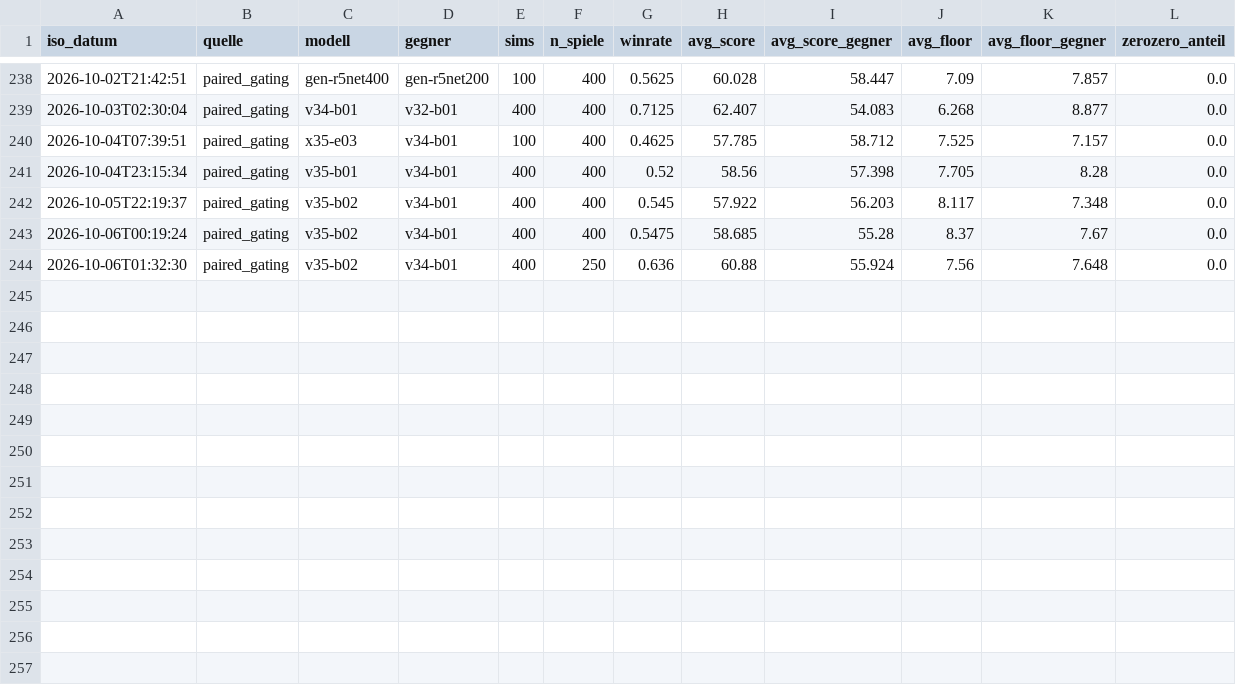
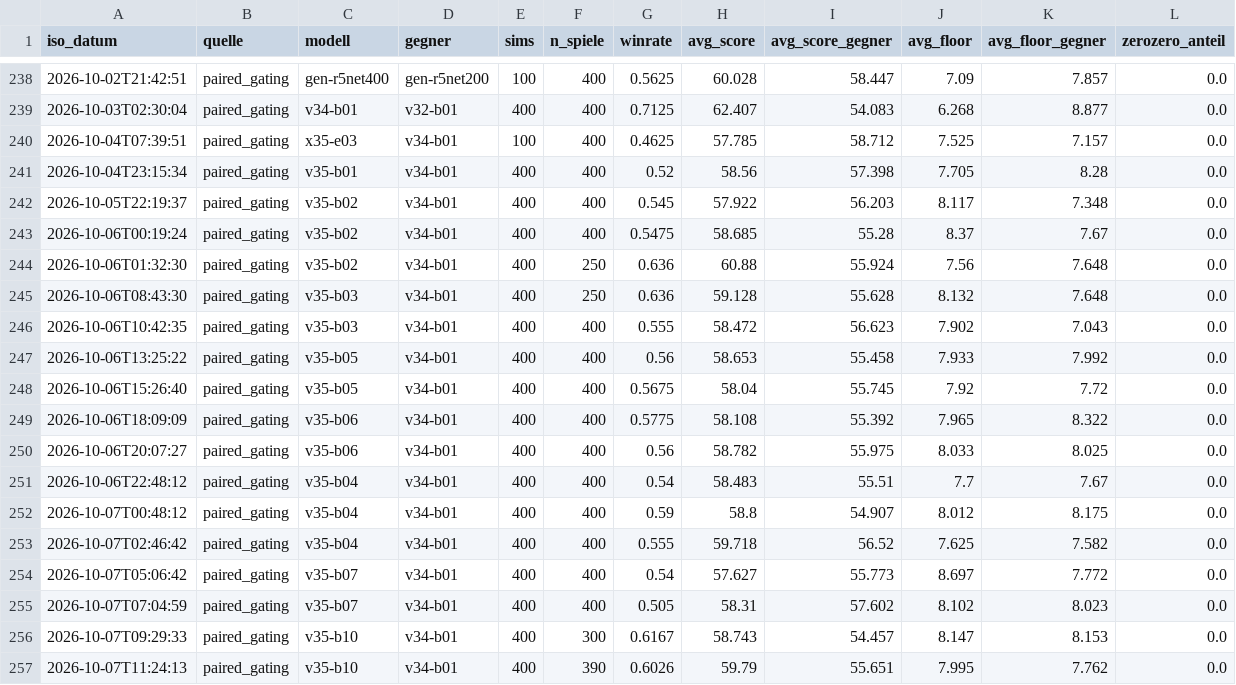
Before and after one commit to artfox1985/mosaic-AI, a CSV file: evaluations/arena_trends.csv, drawn as a sheet; only a part is shown, gaps mark what is left out; the diff names each change by its address in the sheet, - before the commit and + after, or states it on an @@ line.

```diff
--- a/evaluations/arena_trends.csv
+++ b/evaluations/arena_trends.csv
+row 245: 2026-10-06T08:43:30 | paired_gating | v35-b03 | v34-b01 | 400 | 250 | 0.636 | 59.128 | 55.628 | 8.132 | 7.648 | 0.0
+row 246: 2026-10-06T10:42:35 | paired_gating | v35-b03 | v34-b01 | 400 | 400 | 0.555 | 58.472 | 56.623 | 7.902 | 7.043 | 0.0
+row 247: 2026-10-06T13:25:22 | paired_gating | v35-b05 | v34-b01 | 400 | 400 | 0.56 | 58.653 | 55.458 | 7.933 | 7.992 | 0.0
+row 248: 2026-10-06T15:26:40 | paired_gating | v35-b05 | v34-b01 | 400 | 400 | 0.5675 | 58.04 | 55.745 | 7.92 | 7.72 | 0.0
+row 249: 2026-10-06T18:09:09 | paired_gating | v35-b06 | v34-b01 | 400 | 400 | 0.5775 | 58.108 | 55.392 | 7.965 | 8.322 | 0.0
+row 250: 2026-10-06T20:07:27 | paired_gating | v35-b06 | v34-b01 | 400 | 400 | 0.56 | 58.782 | 55.975 | 8.033 | 8.025 | 0.0
+row 251: 2026-10-06T22:48:12 | paired_gating | v35-b04 | v34-b01 | 400 | 400 | 0.54 | 58.483 | 55.51 | 7.7 | 7.67 | 0.0
+row 252: 2026-10-07T00:48:12 | paired_gating | v35-b04 | v34-b01 | 400 | 400 | 0.59 | 58.8 | 54.907 | 8.012 | 8.175 | 0.0
+row 253: 2026-10-07T02:46:42 | paired_gating | v35-b04 | v34-b01 | 400 | 400 | 0.555 | 59.718 | 56.52 | 7.625 | 7.582 | 0.0
+row 254: 2026-10-07T05:06:42 | paired_gating | v35-b07 | v34-b01 | 400 | 400 | 0.54 | 57.627 | 55.773 | 8.697 | 7.772 | 0.0
+row 255: 2026-10-07T07:04:59 | paired_gating | v35-b07 | v34-b01 | 400 | 400 | 0.505 | 58.31 | 57.602 | 8.102 | 8.023 | 0.0
+row 256: 2026-10-07T09:29:33 | paired_gating | v35-b10 | v34-b01 | 400 | 300 | 0.6167 | 58.743 | 54.457 | 8.147 | 8.153 | 0.0
+row 257: 2026-10-07T11:24:13 | paired_gating | v35-b10 | v34-b01 | 400 | 390 | 0.6026 | 59.79 | 55.651 | 7.995 | 7.762 | 0.0
```
Also changed, not shown: 14 other files.
